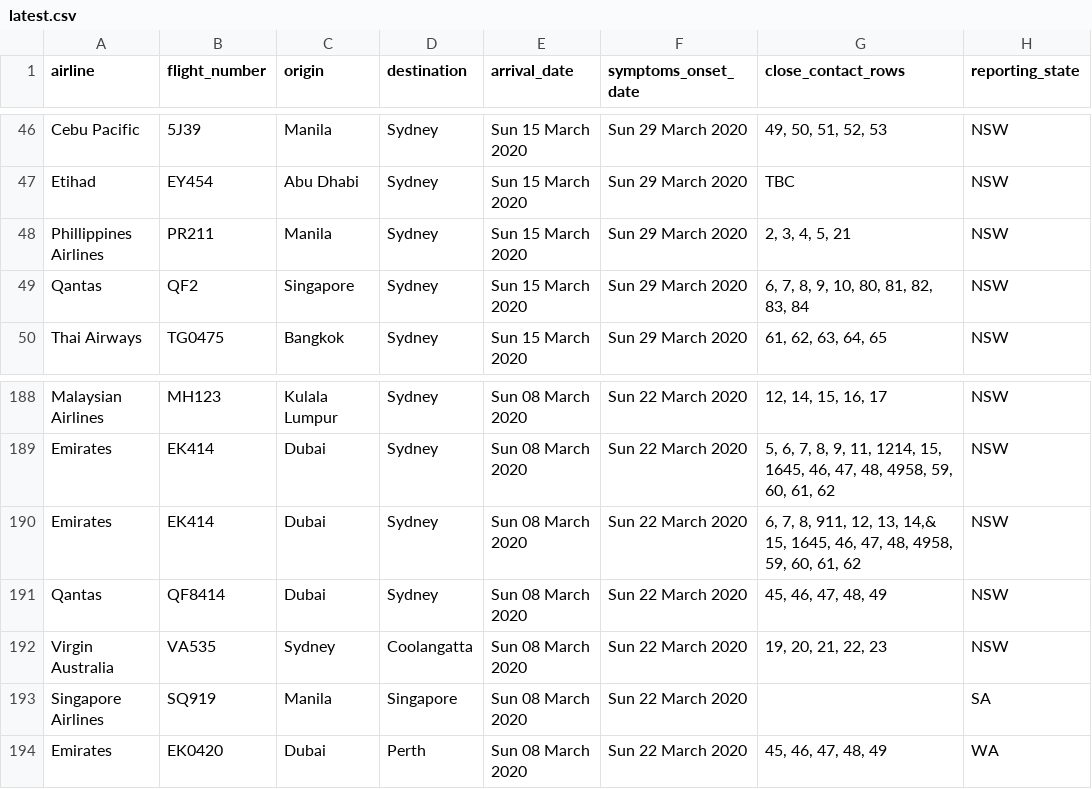
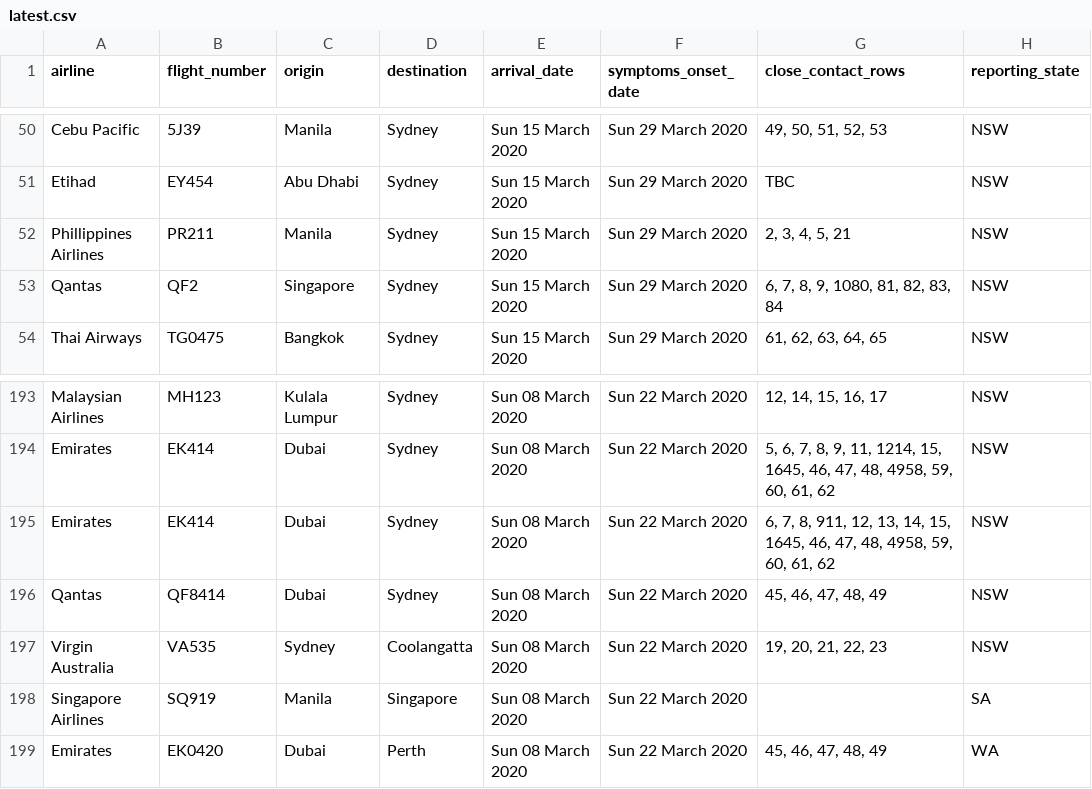
Before and after one commit to bazickoff/covid19-aus-flights-scraper, a CSV file: flight_data/all/latest.csv, drawn as a sheet; only a part is shown, gaps mark what is left out; the diff covers the shown part only.

```diff
--- a/flight_data/all/latest.csv
+++ b/flight_data/all/latest.csv
@@ -48,3 +52,3 @@ Etihad,EY454,Abu Dhabi,Sydney,Sun 15 March 2020,Sun 29 March 2020,TBC,NSW
 Phillippines Airlines,PR211,Manila,Sydney,Sun 15 March 2020,Sun 29 March 2020,"2, 3, 4, 5, 21",NSW
-Qantas,QF2,Singapore,Sydney,Sun 15 March 2020,Sun 29 March 2020,"6, 7, 8, 9, 10, 80, 81, 82, 83, 84",NSW
+Qantas,QF2,Singapore,Sydney,Sun 15 March 2020,Sun 29 March 2020,"6, 7, 8, 9, 1080, 81, 82, 83, 84",NSW
 Thai Airways,TG0475,Bangkok,Sydney,Sun 15 March 2020,Sun 29 March 2020,"61, 62, 63, 64, 65",NSW
@@ -189,3 +194,3 @@ Malaysian Airlines,MH123,Kulala Lumpur,Sydney,Sun 08 March 2020,Sun 22 March 202
 Emirates,EK414,Dubai,Sydney,Sun 08 March 2020,Sun 22 March 2020,"5, 6, 7, 8, 9, 11, 1214, 15, 1645, 46, 47, 48, 4958, 59, 60, 61, 62",NSW
-Emirates,EK414,Dubai,Sydney,Sun 08 March 2020,Sun 22 March 2020,"6, 7, 8, 911, 12, 13, 14,&  15, 1645, 46, 47, 48, 4958, 59, 60, 61, 62",NSW
+Emirates,EK414,Dubai,Sydney,Sun 08 March 2020,Sun 22 March 2020,"6, 7, 8, 911, 12, 13, 14, 15, 1645, 46, 47, 48, 4958, 59, 60, 61, 62",NSW
 Qantas,QF8414,Dubai,Sydney,Sun 08 March 2020,Sun 22 March 2020,"45, 46, 47, 48, 49",NSW
```
Also changed, not shown: 5 added rows and 2 edited cells elsewhere in this file, flight_data/nsw/flights_2020-3-22.csv, 1 other file.
